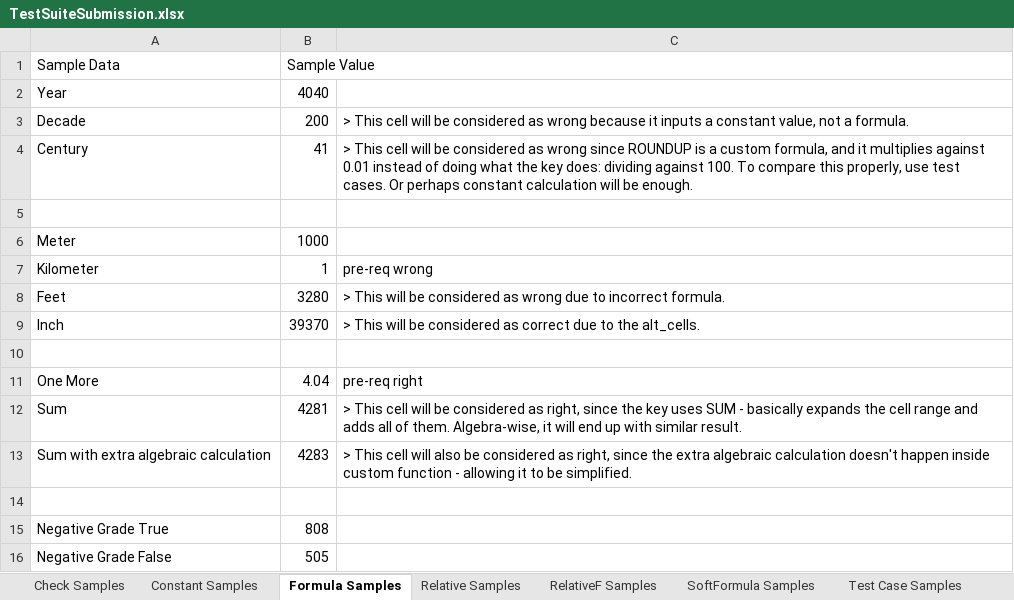
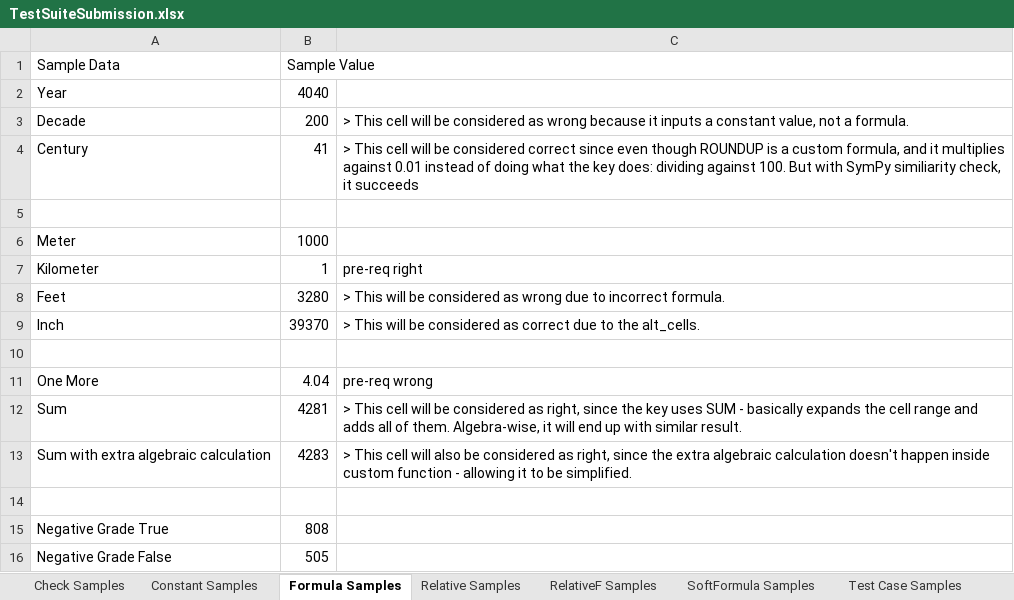
Before and after one commit to cmusv/pysheetgrader-core, an Excel workbook: excel/TestSuiteSubmission.xlsx, sheet Formula Samples, drawn as a sheet; values as stored, in another font and other column widths than the file's, no borders; the diff names each change by its address in the sheet, - before the commit and + after, or states it on an @@ line.

```diff
--- a/excel/TestSuiteSubmission.xlsx (sheet Formula Samples)
+++ b/excel/TestSuiteSubmission.xlsx (sheet Formula Samples)
-C4: …be considered as wrong since ROUNDUP is a custom formula, and it multiplies against 0.01 instead of doing what the key does: dividing against 100. To compare this properly, use test cases. Or perhaps constant calculation will be enough.
+C4: …be considered correct since even though ROUNDUP is a custom formula, and it multiplies against 0.01 instead of doing what the key does: dividing against 100. But with SymPy similiarity check, it succeeds
-C7: pre-req wrong
+C7: pre-req right
-C11: pre-req right
+C11: pre-req wrong
```
Also changed, not shown: sheet Constant Samples, excel/TestSuiteKey.xlsx.
